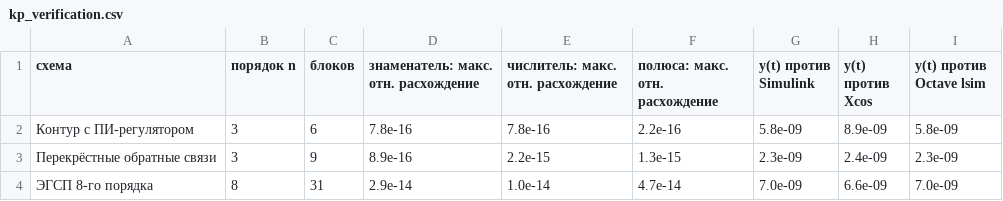
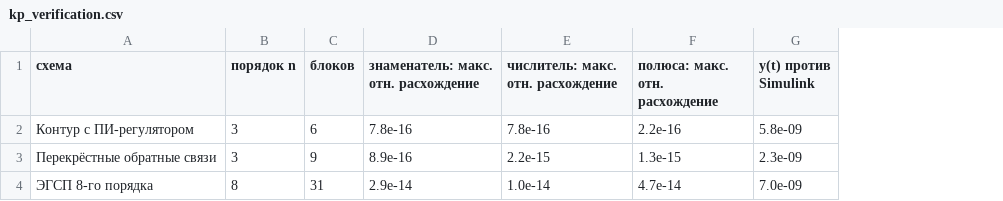
Before and after one commit to quenyu/NIR, a CSV file: docs/study/kp_verification.csv, drawn as a sheet; the diff names each change by its address in the sheet, - before the commit and + after, or states it on an @@ line.

Commit message:
КП: главный алгоритм по шагам, без проверки в Xcos
- assemble_linear_model разбит на шаги с комментариями, проверка числа входов вынесена в функцию
- удалена дополнительная проверка в Xcos, остались Simulink и скрипты MATLAB

```diff
--- a/docs/study/kp_verification.csv
+++ b/docs/study/kp_verification.csv
-column H (y(t) против Xcos), rows 2-4: 8.9e-09 | 2.4e-09 | 6.6e-09
-column I (y(t) против Octave lsim), rows 2-4: 5.8e-09 | 2.3e-09 | 7.0e-09
```
Also changed, not shown: 15 other files.
